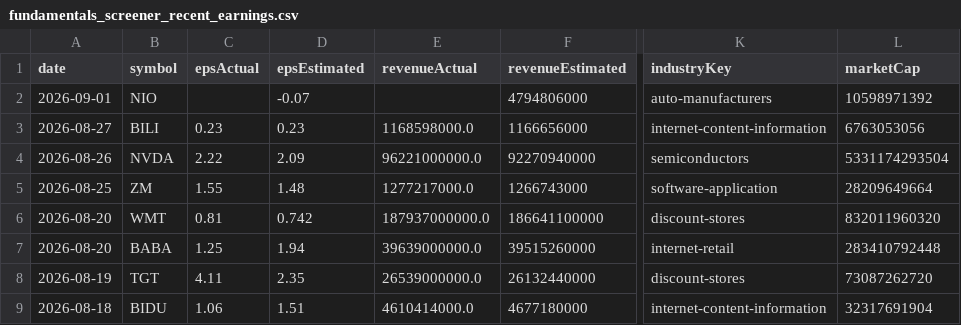
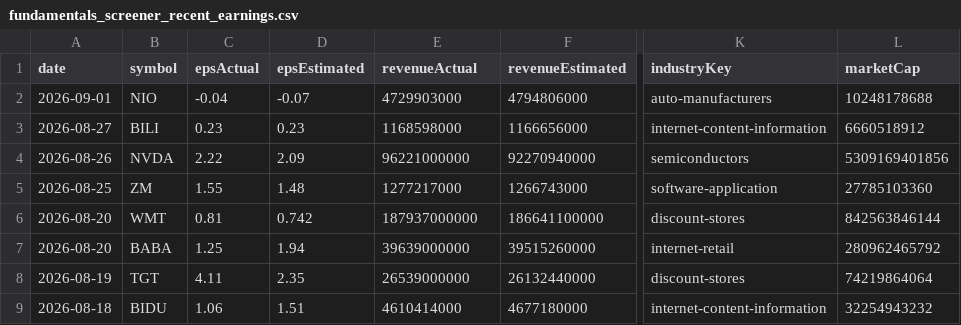
Before and after one commit to fishinmn/stock_screener, a CSV file: data/fundamentals_screener_recent_earnings.csv, drawn as a sheet; only a part is shown, gaps mark what is left out; the diff names each change by its address in the sheet, - before the commit and + after, or states it on an @@ line.

```diff
--- a/data/fundamentals_screener_recent_earnings.csv
+++ b/data/fundamentals_screener_recent_earnings.csv
-C2 (epsActual): (empty)
+C2 (epsActual): -0.04
-E2 (revenueActual): (empty)
+E2 (revenueActual): 4729903000
-L2 (marketCap): 10598971392
+L2 (marketCap): 10248178688
-E3 (revenueActual): 1168598000.0
+E3 (revenueActual): 1168598000
-L3 (marketCap): 6763053056
+L3 (marketCap): 6660518912
-E4 (revenueActual): 96221000000.0
+E4 (revenueActual): 96221000000
-L4 (marketCap): 5331174293504
+L4 (marketCap): 5309169401856
-E5 (revenueActual): 1277217000.0
+E5 (revenueActual): 1277217000
-L5 (marketCap): 28209649664
+L5 (marketCap): 27785103360
-E6 (revenueActual): 187937000000.0
+E6 (revenueActual): 187937000000
-L6 (marketCap): 832011960320
+L6 (marketCap): 842563846144
-E7 (revenueActual): 39639000000.0
+E7 (revenueActual): 39639000000
-L7 (marketCap): 283410792448
+L7 (marketCap): 280962465792
-E8 (revenueActual): 26539000000.0
+E8 (revenueActual): 26539000000
-L8 (marketCap): 73087262720
+L8 (marketCap): 74219864064
-E9 (revenueActual): 4610414000.0
+E9 (revenueActual): 4610414000
-L9 (marketCap): 32317691904
+L9 (marketCap): 32254943232
```
Also changed, not shown: data/recent_earnings.csv, data/recent_earnings_data.csv, 9 other files.
